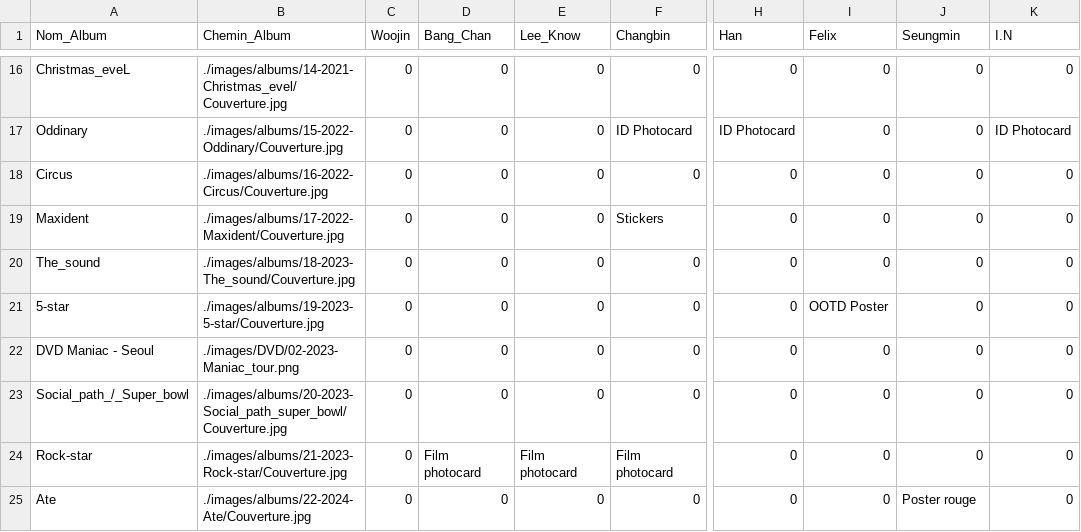
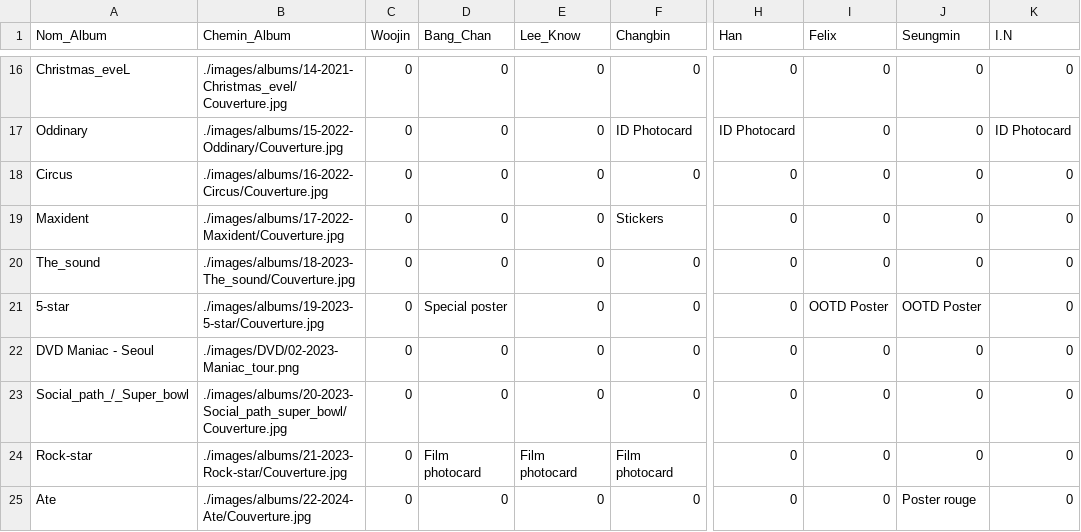
Before and after one commit to Layer09/StrayKids-Album-Collection, a CSV file: PC-csv/Laurana/Bonus-off.csv, drawn as a sheet; only a part is shown, gaps mark what is left out; the diff names each change by its address in the sheet, - before the commit and + after, or states it on an @@ line.

Commit message:
Update Bonus-off.csv

```diff
--- a/PC-csv/Laurana/Bonus-off.csv
+++ b/PC-csv/Laurana/Bonus-off.csv
-D21 (Bang_Chan): 0
+D21 (Bang_Chan): Special poster
-J21 (Seungmin): 0
+J21 (Seungmin): OOTD Poster
```
